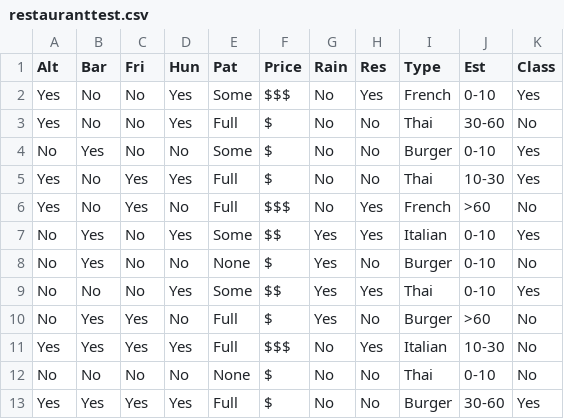
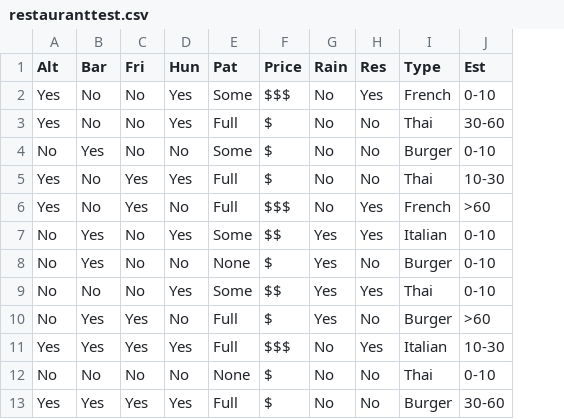
Before and after one commit to PRCSousa/Decision-Tree-Classifier, a CSV file: datasets/restauranttest.csv, drawn as a sheet; the diff names each change by its address in the sheet, - before the commit and + after, or states it on an @@ line.

```diff
--- a/datasets/restauranttest.csv
+++ b/datasets/restauranttest.csv
-column K (Class), rows 2-13: Yes | No | Yes | Yes | No | Yes | No | Yes | No | No | No | Yes
```
Also changed, not shown: 4 other files.
